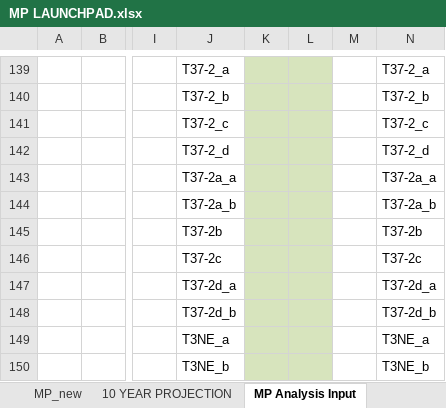
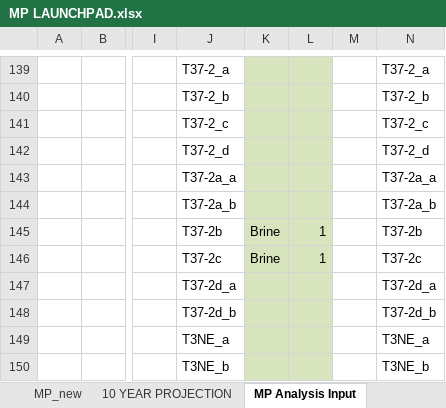
Before and after one commit to jwbannister/master_proj, an Excel workbook: MP LAUNCHPAD.xlsx, sheet MP Analysis Input, drawn as a sheet; only a part is shown, gaps mark what is left out; values as stored, in another font and other column widths than the file's, no borders; the diff names each change by its address in the sheet, - before the commit and + after, or states it on an @@ line.

```diff
--- a/MP LAUNCHPAD.xlsx (sheet MP Analysis Input)
+++ b/MP LAUNCHPAD.xlsx (sheet MP Analysis Input)
-K145:K146: (empty)
+K145:K146: Brine
-L145:L146: (empty)
+L145:L146: 1
```
Also changed, not shown: sheet Constraints Input, sheet MP_new, charts or pictures, 2 other files.
